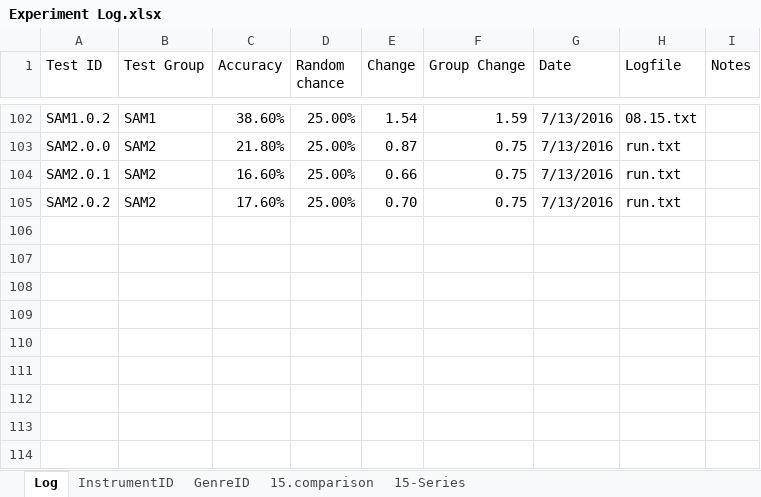
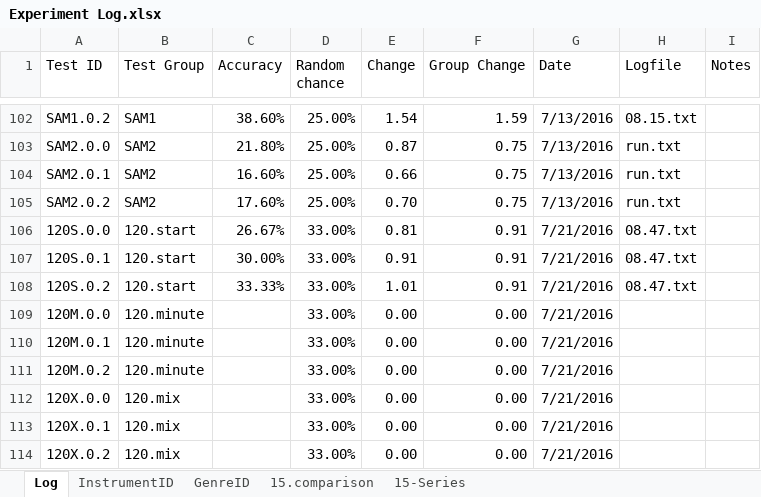
Before and after one commit to grey280/nAud, an Excel workbook: logs/Experiment Log.xlsx, sheet Log, drawn as a sheet; only a part is shown, gaps mark what is left out; values as stored, in another font and other column widths than the file's, no borders; conditional formats not drawn; the diff names each change by its address in the sheet, - before the commit and + after, or states it on an @@ line.

Commit message:
Logging experiments

```diff
--- a/logs/Experiment Log.xlsx (sheet Log)
+++ b/logs/Experiment Log.xlsx (sheet Log)
+row 106: 120S.0.0 | 120.start | 26.67% | 33.00% | 0.81 | 0.91 | 7/21/2016 | 08.47.txt
+row 107: 120S.0.1 | 120.start | 30.00% | 33.00% | 0.91 | 0.91 | 7/21/2016 | 08.47.txt
+row 108: 120S.0.2 | 120.start | 33.33% | 33.00% | 1.01 | 0.91 | 7/21/2016 | 08.47.txt
+row 109: 120M.0.0 | 120.minute |  | 33.00% | 0.00 | 0.00 | 7/21/2016
+row 110: 120M.0.1 | 120.minute |  | 33.00% | 0.00 | 0.00 | 7/21/2016
+row 111: 120M.0.2 | 120.minute |  | 33.00% | 0.00 | 0.00 | 7/21/2016
+row 112: 120X.0.0 | 120.mix |  | 33.00% | 0.00 | 0.00 | 7/21/2016
+row 113: 120X.0.1 | 120.mix |  | 33.00% | 0.00 | 0.00 | 7/21/2016
+row 114: 120X.0.2 | 120.mix |  | 33.00% | 0.00 | 0.00 | 7/21/2016
```
Also changed, not shown: charts or pictures, 1 other file.
